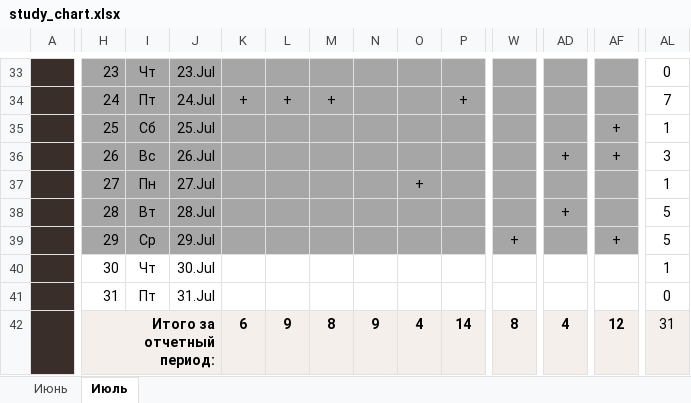
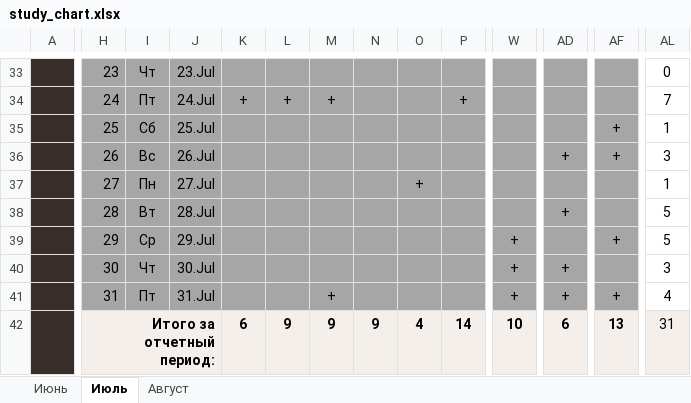
Before and after one commit to EugenySobyanin/Repository_1, an Excel workbook: Другое/study_chart.xlsx, sheet Июль, drawn as a sheet; only a part is shown, gaps mark what is left out; values as stored, in another font and other column widths than the file's, no borders; conditional formats not drawn; removed rows and columns are numbered as before the commit, all else as after; rows hold the shown columns only; the diff covers the shown part only; the diff names each change by its address in the sheet, - before the commit and + after, or states it on an @@ line.

Commit message:
Study_chart update.

```diff
--- a/Другое/study_chart.xlsx (sheet Июль)
+++ b/Другое/study_chart.xlsx (sheet Июль)
+sheet tab: Август
-H40:AF40 fill: none
+H40:AF40 fill: #A6A6A6
-W40: (empty)
+W40: +
-AD40: (empty)
+AD40: +
-AL40: 1
+AL40: 3
-row 41:  | 31 | Пт | 31.Jul |  |  |  |  |  |  |  |  |  | 0
+row 41:  | 31 | Пт | 31.Jul |  |  | + |  |  |  | + | + | + | 4
-M42: 8
+M42: 9
-W42: 8
+W42: 10
-AD42: 4
+AD42: 6
-AF42: 12
+AF42: 13
```
Also changed, not shown: cell formats elsewhere in this sheet.
